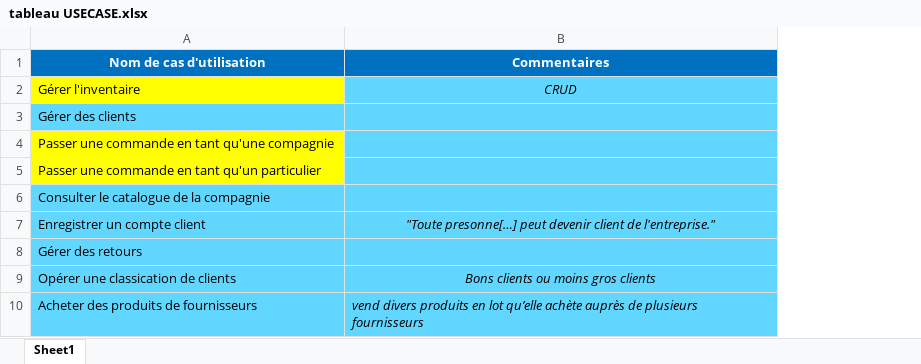
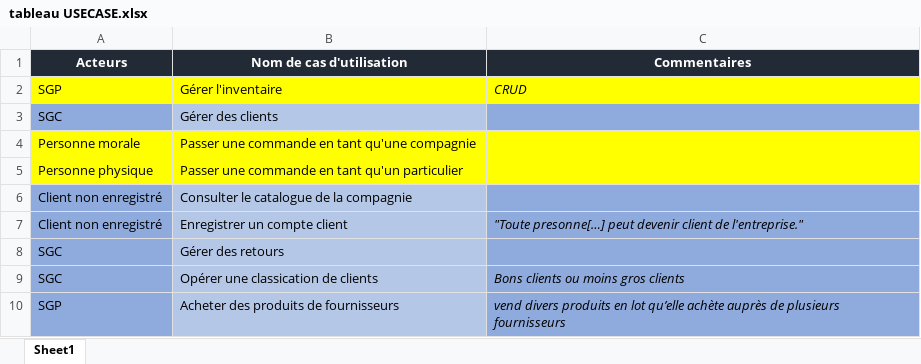
Before and after one commit to joyaAmora/Analyse_relationnelle, an Excel workbook: useCase/tableau USECASE.xlsx, sheet Sheet1, drawn as a sheet; values as stored, in another font and other column widths than the file's, no borders; addresses are those after the commit; the diff names each change by its address in the sheet, - before the commit and + after, or states it on an @@ line.

Commit message:
correction non-corpo, inventaire et xlsx

```diff
--- a/useCase/tableau USECASE.xlsx (sheet Sheet1)
+++ b/useCase/tableau USECASE.xlsx (sheet Sheet1)
+column A (Acteurs), rows 2-10: SGP | SGC | Personne morale | Personne physique | Client non enregistré | Client non enregistré | SGC | SGC | SGP
-B1:C1 fill: #0070C0
+B1:C1 fill: #222A35
@@ C2 alignment: center → left, fill: #61D6FF → #FFFF00 @@
-B3 fill: #61D6FF
+B3 fill: #B4C7E7
-C3 fill: #61D6FF
+C3 fill: #8FAADC
-C4:C5 fill: #61D6FF
+C4:C5 fill: #FFFF00
-B6:B10 fill: #61D6FF
+B6:B10 fill: #B4C7E7
-C6:C10 fill: #61D6FF
+C6:C10 fill: #8FAADC
-C7 alignment: center
+C7 alignment: left
-C9 alignment: center
+C9 alignment: left
```
Also changed, not shown: 4 other files.
